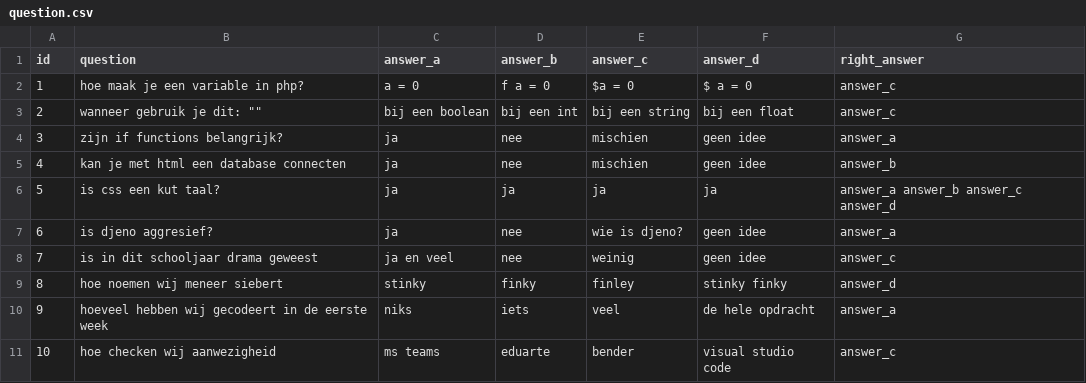
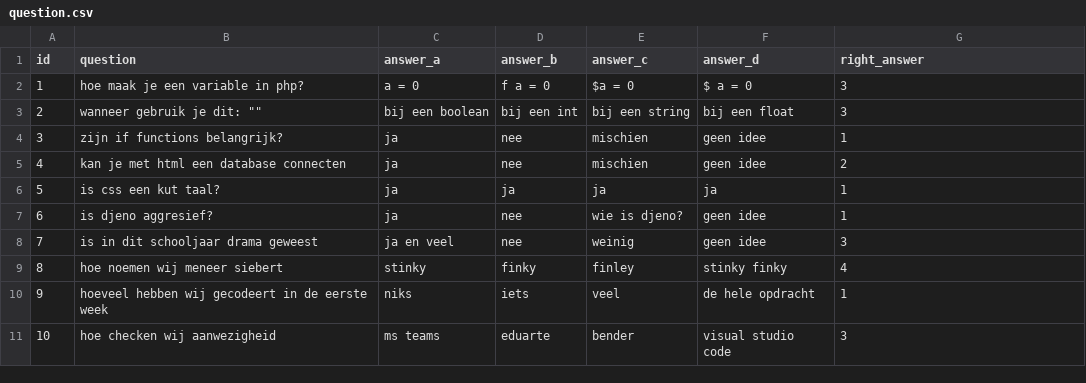
Before and after one commit to lopuv/30-seconds, a CSV file: question.csv, drawn as a sheet.

```diff
--- a/question.csv
+++ b/question.csv
@@ -1,11 +1,11 @@
 id,question,answer_a,answer_b,answer_c,answer_d,right_answer
-1,hoe maak je een variable in php?, a = 0, f a = 0, $a = 0, $ a = 0 ,answer_c
-2,wanneer gebruik je dit: "",bij een boolean,bij een int,bij een string,bij een float,answer_c
-3,zijn if functions belangrijk?,ja,nee,mischien,geen idee,answer_a
-4,kan je met html een database connecten,ja,nee,mischien,geen idee,answer_b
-5,is css een kut taal?,ja,ja,ja,ja,answer_a answer_b answer_c answer_d
-6,is djeno aggresief?,ja,nee,wie is djeno?,geen idee,answer_a
-7,is in dit schooljaar drama geweest,ja en veel,nee,weinig,geen idee,answer_c
-8,hoe noemen wij meneer siebert,stinky,finky,finley,stinky finky,answer_d
-9,hoeveel hebben wij gecodeert in de eerste week,niks,iets,veel,de hele opdracht,answer_a
-10,hoe checken wij aanwezigheid,ms teams,eduarte,bender,visual studio code,answer_c
+1,hoe maak je een variable in php?, a = 0, f a = 0, $a = 0, $ a = 0 ,3
+2,wanneer gebruik je dit: "",bij een boolean,bij een int,bij een string,bij een float,3
+3,zijn if functions belangrijk?,ja,nee,mischien,geen idee,1
+4,kan je met html een database connecten,ja,nee,mischien,geen idee,2
+5,is css een kut taal?,ja,ja,ja,ja,1
+6,is djeno aggresief?,ja,nee,wie is djeno?,geen idee,1
+7,is in dit schooljaar drama geweest,ja en veel,nee,weinig,geen idee,3
+8,hoe noemen wij meneer siebert,stinky,finky,finley,stinky finky,4
+9,hoeveel hebben wij gecodeert in de eerste week,niks,iets,veel,de hele opdracht,1
+10,hoe checken wij aanwezigheid,ms teams,eduarte,bender,visual studio code,3
```
Also changed, not shown: 2 other files.
